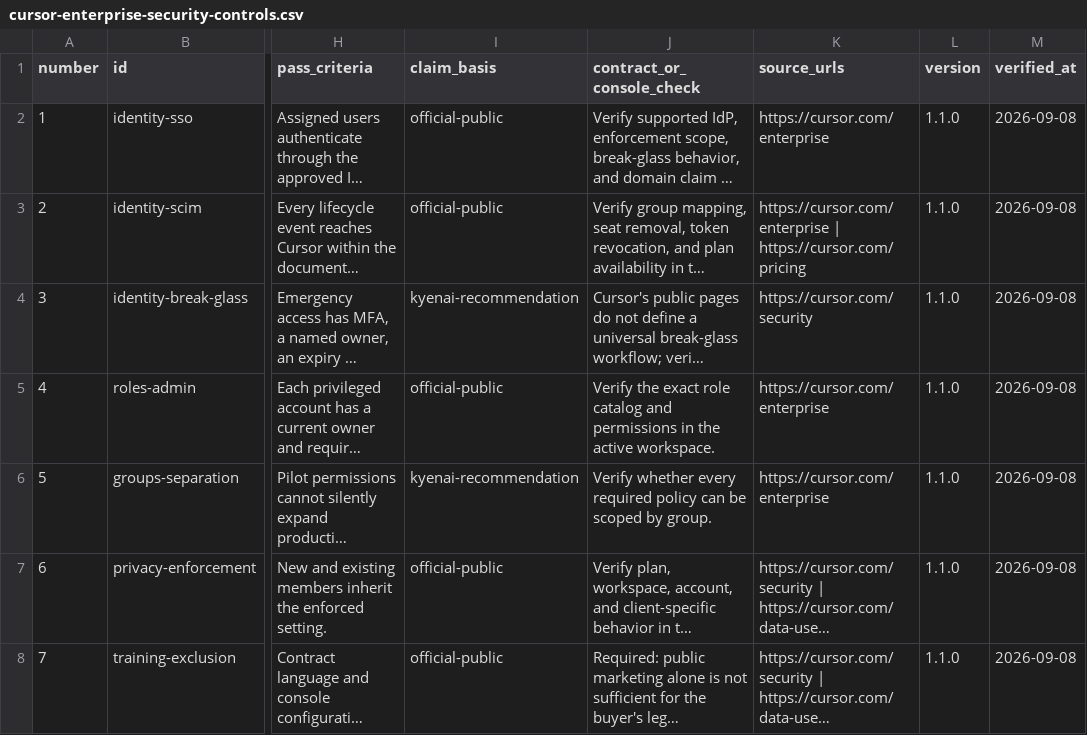
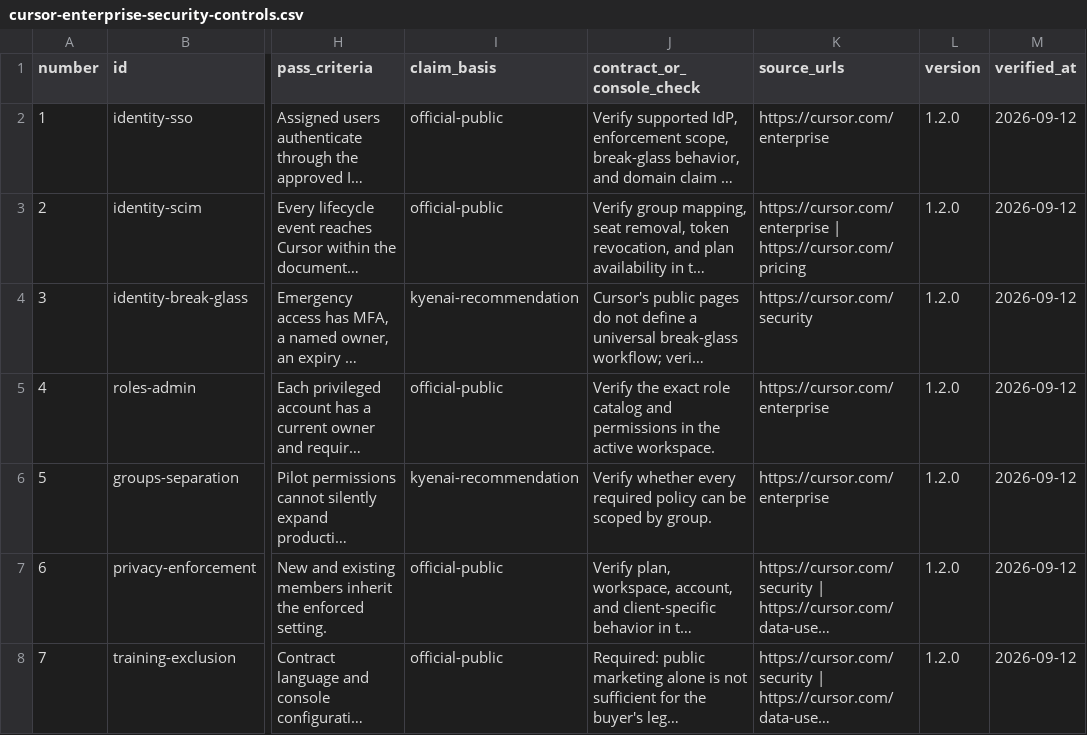
Before and after one commit to zhangshuaiqiang11/kyenai-news, a CSV file: frontend/public/resources/cursor-enterprise-security-controls.csv, drawn as a sheet; only a part is shown, gaps mark what is left out; long unchanged cells end in …; the diff covers the shown part only; the diff names each change by its address in the sheet, - before the commit and + after, or states it on an @@ line.

```diff
--- a/frontend/public/resources/cursor-enterprise-security-controls.csv
+++ b/frontend/public/resources/cursor-enterprise-security-controls.csv
-L2:L8 (version): 1.1.0
+L2:L8 (version): 1.2.0
-M2:M8 (verified_at): 2026-09-08
+M2:M8 (verified_at): 2026-09-12
```
Also changed, not shown: 48 edited cells elsewhere in this file, frontend/public/resources/data/spacex-cursor-deal-timeline.csv, 31 other files.
